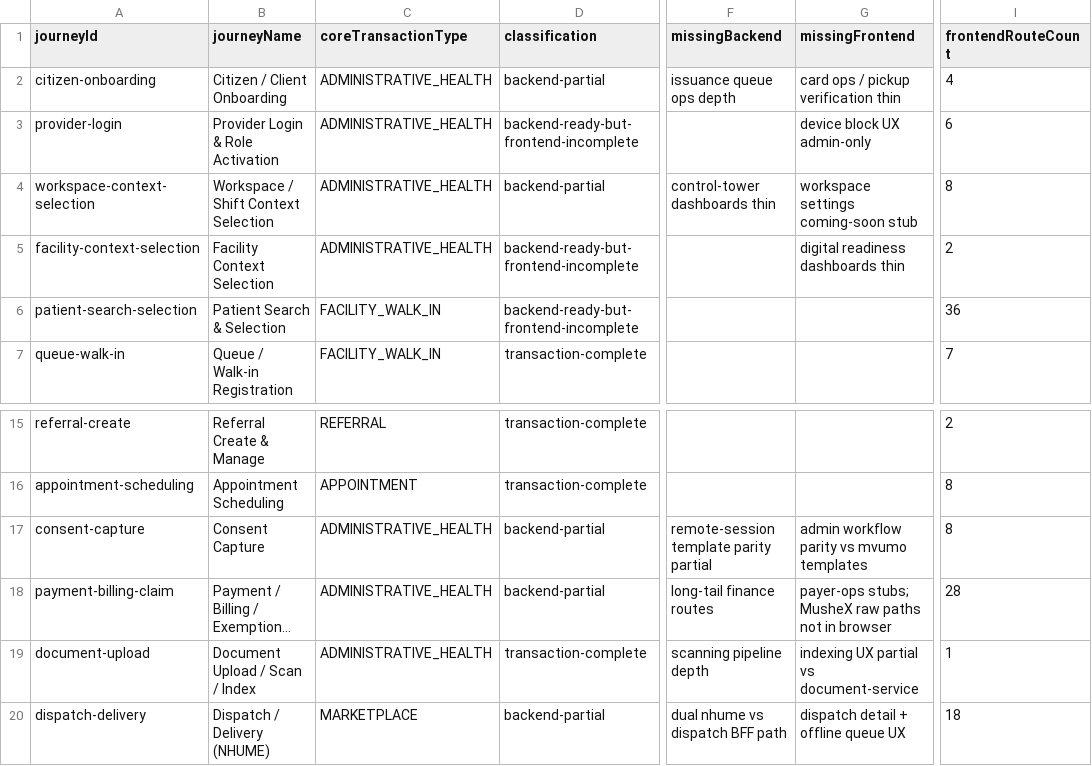
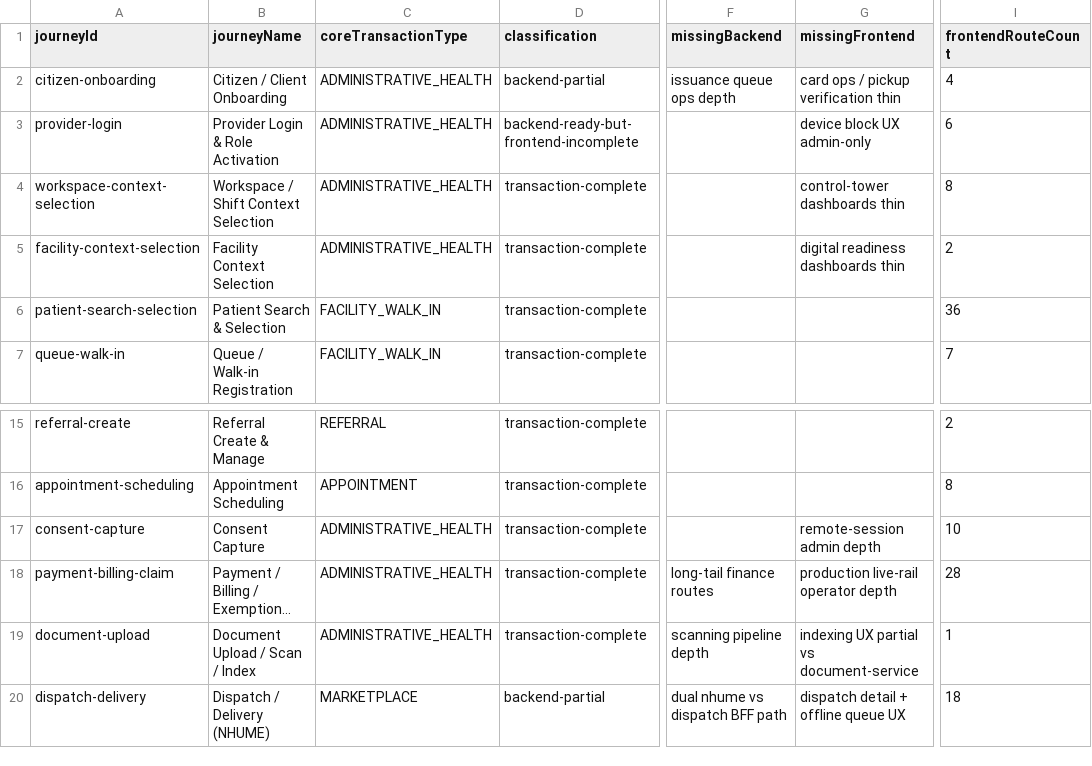
Before and after one commit to rtgongora/Impilo-vNext, a CSV file: reports/product/core-transaction-completion-matrix.csv, drawn as a sheet; only a part is shown, gaps mark what is left out; long unchanged cells end in …; the diff names each change by its address in the sheet, - before the commit and + after, or states it on an @@ line.

```diff
--- a/reports/product/core-transaction-completion-matrix.csv
+++ b/reports/product/core-transaction-completion-matrix.csv
-D4 (classification): backend-partial
+D4 (classification): transaction-complete
-F4 (missingBackend): control-tower dashboards thin
+F4 (missingBackend): (empty)
-G4 (missingFrontend): workspace settings coming-soon stub
+G4 (missingFrontend): control-tower dashboards thin
-D5:D6 (classification): backend-ready-but-frontend-incomplete
+D5:D6 (classification): transaction-complete
-D17:D18 (classification): backend-partial
+D17:D18 (classification): transaction-complete
-F17 (missingBackend): remote-session template parity partial
+F17 (missingBackend): (empty)
-G17 (missingFrontend): admin workflow parity vs mvumo templates
+G17 (missingFrontend): remote-session admin depth
-I17 (frontendRouteCount): 8
+I17 (frontendRouteCount): 10
-G18 (missingFrontend): payer-ops stubs; MusheX raw paths not in browser
+G18 (missingFrontend): production live-rail operator depth
```
Also changed, not shown: reports/product/core-transaction-journey-maps.csv, 36 other files.
